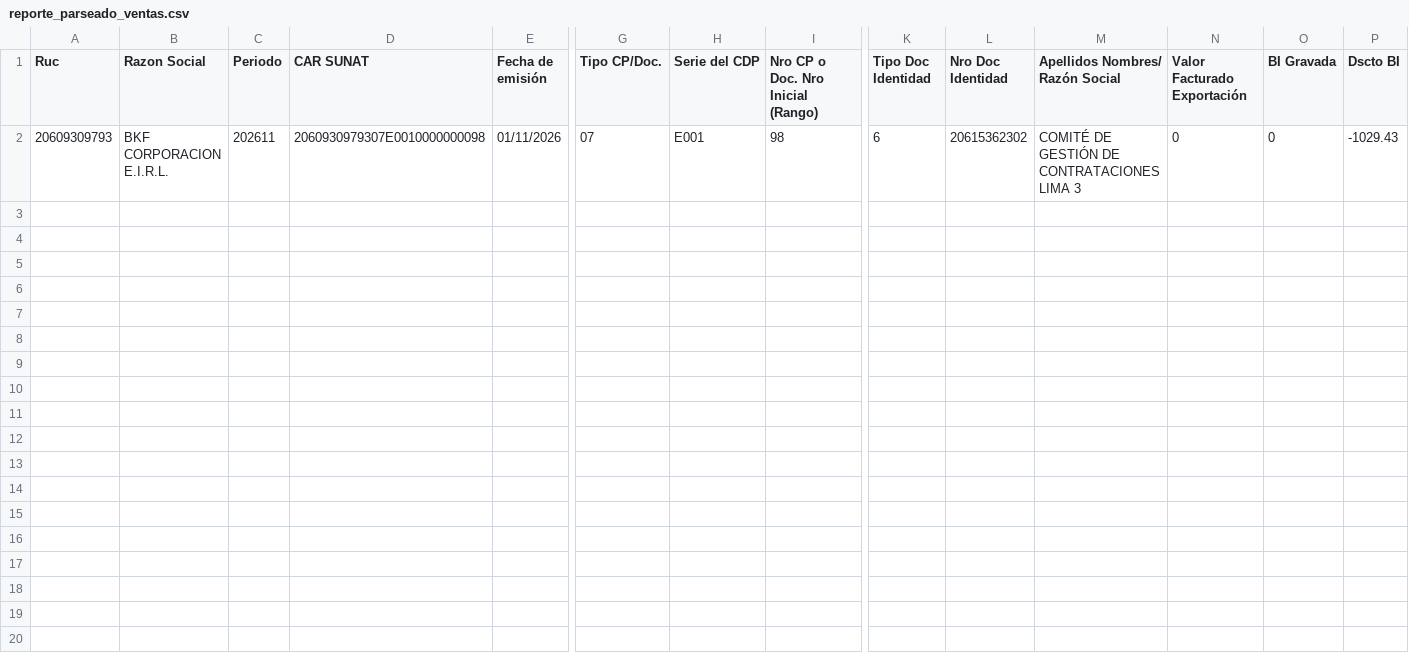
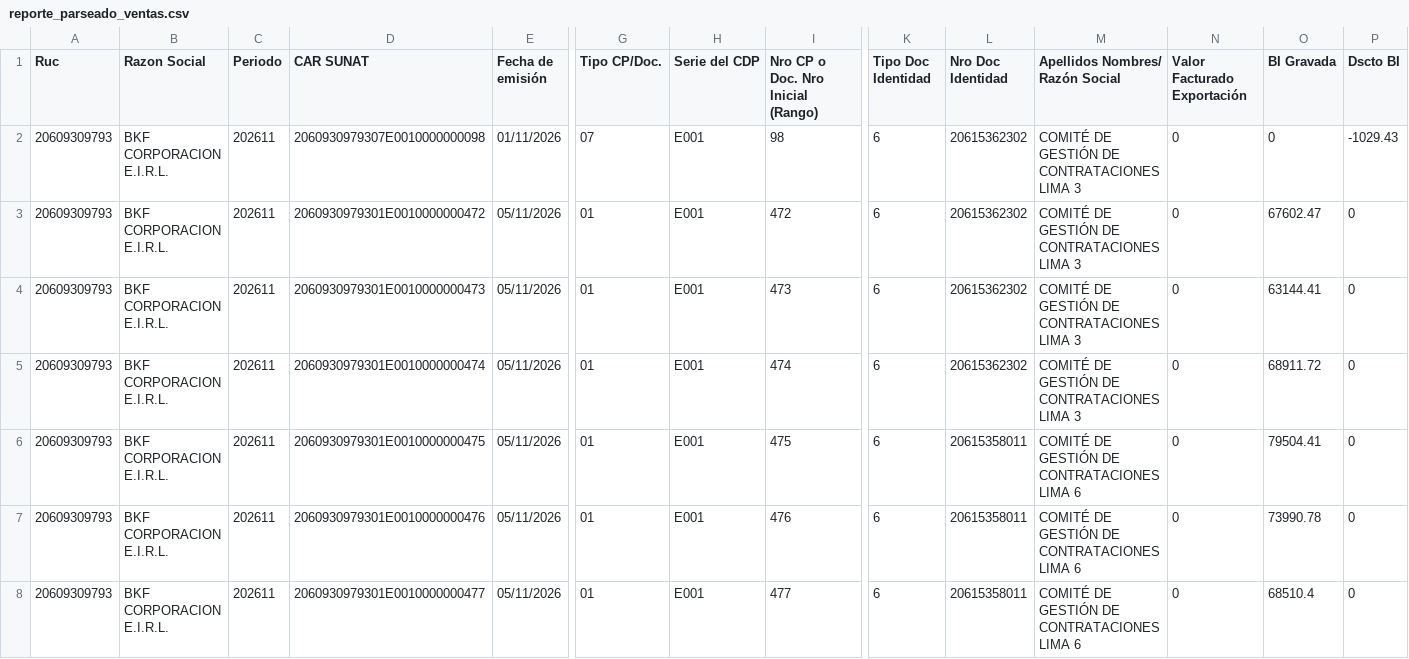
Before and after one commit to Aquivan/Claude, a CSV file: sire/20609309793/historico/202611/reporte_parseado_ventas.csv, drawn as a sheet; only a part is shown, gaps mark what is left out; rows hold the shown columns only; the diff names each change by its address in the sheet, - before the commit and + after, or states it on an @@ line.

```diff
--- a/sire/20609309793/historico/202611/reporte_parseado_ventas.csv
+++ b/sire/20609309793/historico/202611/reporte_parseado_ventas.csv
+row 3: 20609309793 | BKF CORPORACION E.I.R.L. | 202611 | 2060930979301E0010000000472 | 05/11/2026 | 01 | E001 | 472 | 6 | 20615362302 | COMITÉ DE GESTIÓN DE CONTRATACIONES LIMA 3 | 0 | 67602.47 | 0
+row 4: 20609309793 | BKF CORPORACION E.I.R.L. | 202611 | 2060930979301E0010000000473 | 05/11/2026 | 01 | E001 | 473 | 6 | 20615362302 | COMITÉ DE GESTIÓN DE CONTRATACIONES LIMA 3 | 0 | 63144.41 | 0
+row 5: 20609309793 | BKF CORPORACION E.I.R.L. | 202611 | 2060930979301E0010000000474 | 05/11/2026 | 01 | E001 | 474 | 6 | 20615362302 | COMITÉ DE GESTIÓN DE CONTRATACIONES LIMA 3 | 0 | 68911.72 | 0
+row 6: 20609309793 | BKF CORPORACION E.I.R.L. | 202611 | 2060930979301E0010000000475 | 05/11/2026 | 01 | E001 | 475 | 6 | 20615358011 | COMITÉ DE GESTIÓN DE CONTRATACIONES LIMA 6 | 0 | 79504.41 | 0
+row 7: 20609309793 | BKF CORPORACION E.I.R.L. | 202611 | 2060930979301E0010000000476 | 05/11/2026 | 01 | E001 | 476 | 6 | 20615358011 | COMITÉ DE GESTIÓN DE CONTRATACIONES LIMA 6 | 0 | 73990.78 | 0
+row 8: 20609309793 | BKF CORPORACION E.I.R.L. | 202611 | 2060930979301E0010000000477 | 05/11/2026 | 01 | E001 | 477 | 6 | 20615358011 | COMITÉ DE GESTIÓN DE CONTRATACIONES LIMA 6 | 0 | 68510.4 | 0
```
Also changed, not shown: sire/20609309793/facturas.csv, sire/20609309793/historico/202611/compras_propuesta.csv, 29 other files.
